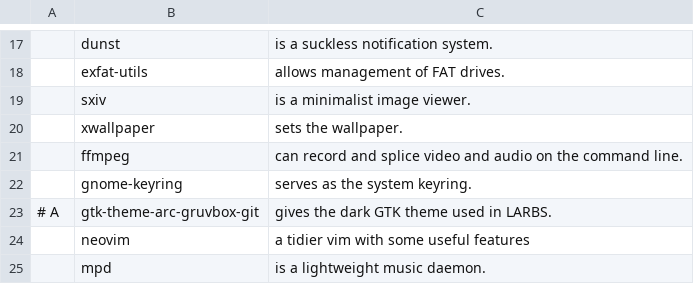
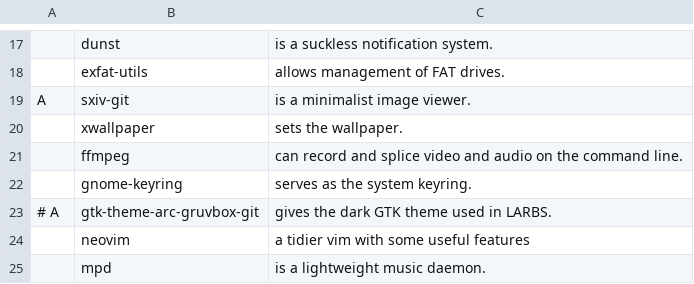
Before and after one commit to llGaetanll/autorice, a CSV file: progs.csv, drawn as a sheet; only a part is shown, gaps mark what is left out; removed rows and columns are numbered as before the commit, all else as after; the diff names each change by its address in the sheet, - before the commit and + after, or states it on an @@ line.

Commit message:
sc-im now got from the AUR  to work on artix

```diff
--- a/progs.csv
+++ b/progs.csv
-row 19:  | sxiv | is a minimalist image viewer.
+row 19: A | sxiv-git | is a minimalist image viewer.
```
